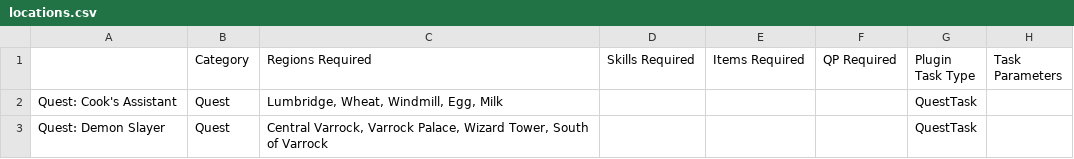
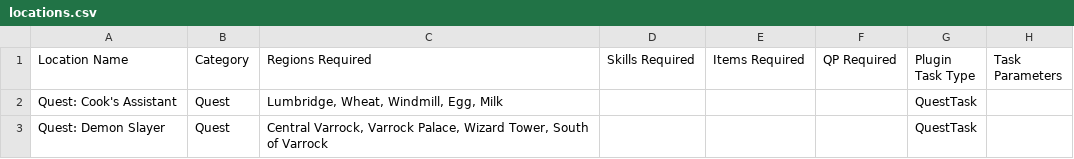
Before and after one commit to digiholic/osrs-archipelago-logic, a CSV file: locations.csv, drawn as a sheet; only a part is shown; the diff names each change by its address in the sheet, - before the commit and + after, or states it on an @@ line.

Commit message:
Update locations.csv

```diff
--- a/locations.csv
+++ b/locations.csv
-A1: (empty)
+A1: Location Name
```
